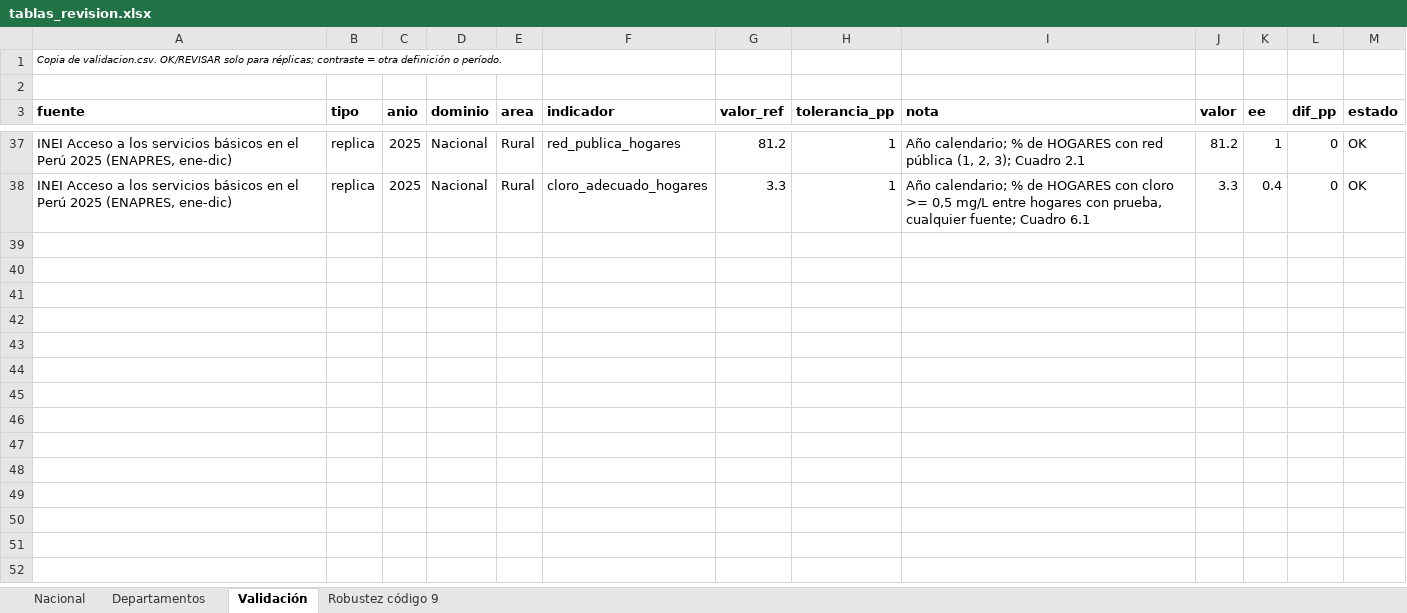
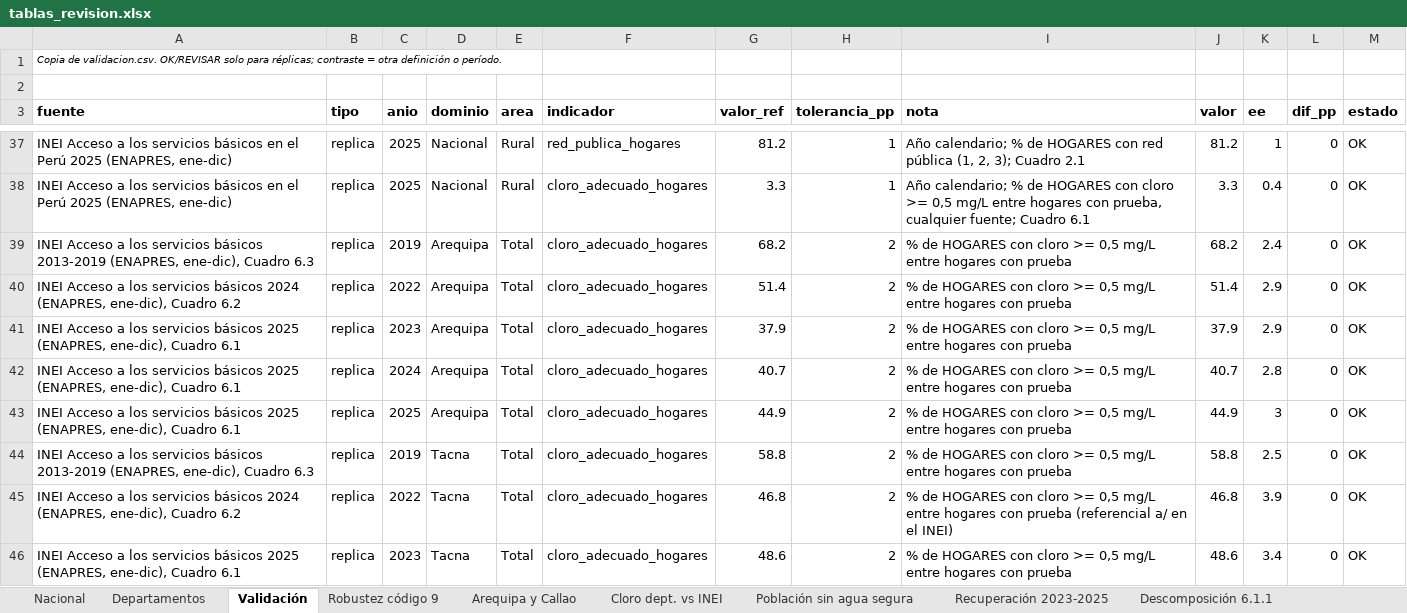
Before and after one commit to estefmej/Tarea_3, an Excel workbook: datos/procesados/tablas_revision.xlsx, sheet Validación, drawn as a sheet; only a part is shown, gaps mark what is left out; values as stored, in another font and other column widths than the file's, no borders; the diff covers the shown part only; the diff names each change by its address in the sheet, - before the commit and + after, or states it on an @@ line.

```diff
--- a/datos/procesados/tablas_revision.xlsx (sheet Validación)
+++ b/datos/procesados/tablas_revision.xlsx (sheet Validación)
+sheet tab: Arequipa y Callao
+sheet tab: Cloro dept. vs INEI
+sheet tab: Población sin agua segura
+sheet tab: Recuperación 2023-2025
+sheet tab: Descomposición 6.1.1
+row 39: INEI Acceso a los servicios básicos 2013-2019 (ENAPRES, ene-dic), Cuadro 6.3 | replica | 2019 | Arequipa | Total | cloro_adecuado_hogares | 68.2 | 2 | % de HOGARES con cloro >= 0,5 mg/L entre hogares con prueba | 68.2 | 2.4 | 0 | OK
+row 40: INEI Acceso a los servicios básicos 2024 (ENAPRES, ene-dic), Cuadro 6.2 | replica | 2022 | Arequipa | Total | cloro_adecuado_hogares | 51.4 | 2 | % de HOGARES con cloro >= 0,5 mg/L entre hogares con prueba | 51.4 | 2.9 | 0 | OK
+row 41: INEI Acceso a los servicios básicos 2025 (ENAPRES, ene-dic), Cuadro 6.1 | replica | 2023 | Arequipa | Total | cloro_adecuado_hogares | 37.9 | 2 | % de HOGARES con cloro >= 0,5 mg/L entre hogares con prueba | 37.9 | 2.9 | 0 | OK
+row 42: INEI Acceso a los servicios básicos 2025 (ENAPRES, ene-dic), Cuadro 6.1 | replica | 2024 | Arequipa | Total | cloro_adecuado_hogares | 40.7 | 2 | % de HOGARES con cloro >= 0,5 mg/L entre hogares con prueba | 40.7 | 2.8 | 0 | OK
+row 43: INEI Acceso a los servicios básicos 2025 (ENAPRES, ene-dic), Cuadro 6.1 | replica | 2025 | Arequipa | Total | cloro_adecuado_hogares | 44.9 | 2 | % de HOGARES con cloro >= 0,5 mg/L entre hogares con prueba | 44.9 | 3 | 0 | OK
+row 44: INEI Acceso a los servicios básicos 2013-2019 (ENAPRES, ene-dic), Cuadro 6.3 | replica | 2019 | Tacna | Total | cloro_adecuado_hogares | 58.8 | 2 | % de HOGARES con cloro >= 0,5 mg/L entre hogares con prueba | 58.8 | 2.5 | 0 | OK
+row 45: INEI Acceso a los servicios básicos 2024 (ENAPRES, ene-dic), Cuadro 6.2 | replica | 2022 | Tacna | Total | cloro_adecuado_hogares | 46.8 | 2 | % de HOGARES con cloro >= 0,5 mg/L entre hogares con prueba (referencial a/ en el INEI) | 46.8 | 3.9 | 0 | OK
+row 46: INEI Acceso a los servicios básicos 2025 (ENAPRES, ene-dic), Cuadro 6.1 | replica | 2023 | Tacna | Total | cloro_adecuado_hogares | 48.6 | 2 | % de HOGARES con cloro >= 0,5 mg/L entre hogares con prueba | 48.6 | 3.4 | 0 | OK
```
Also changed, not shown: 7 added rows elsewhere in this sheet, 8 other files.
